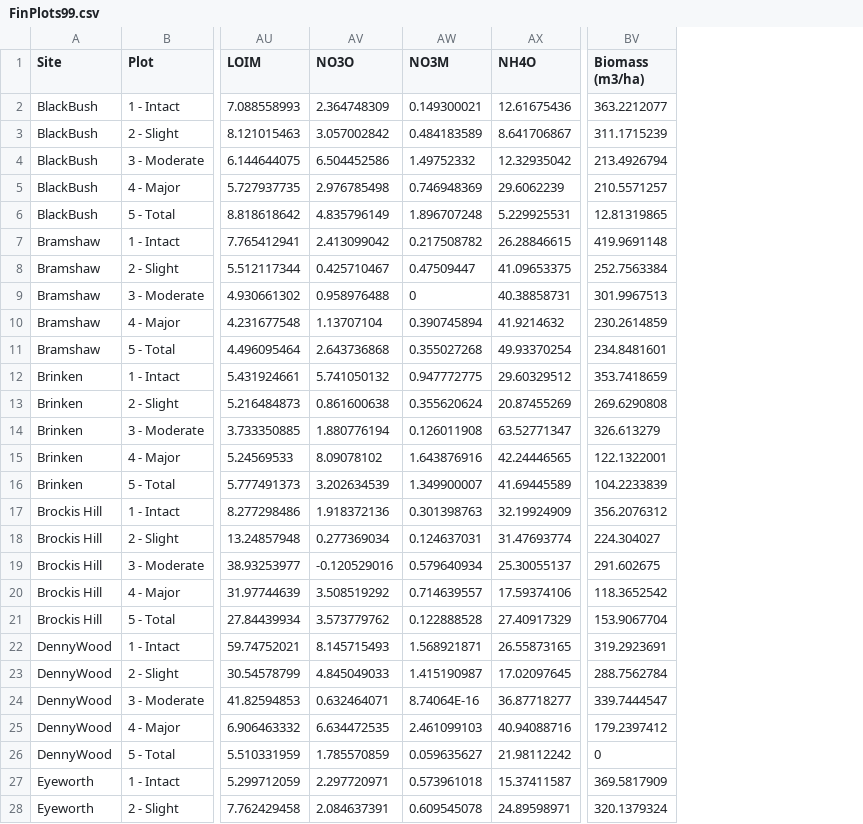
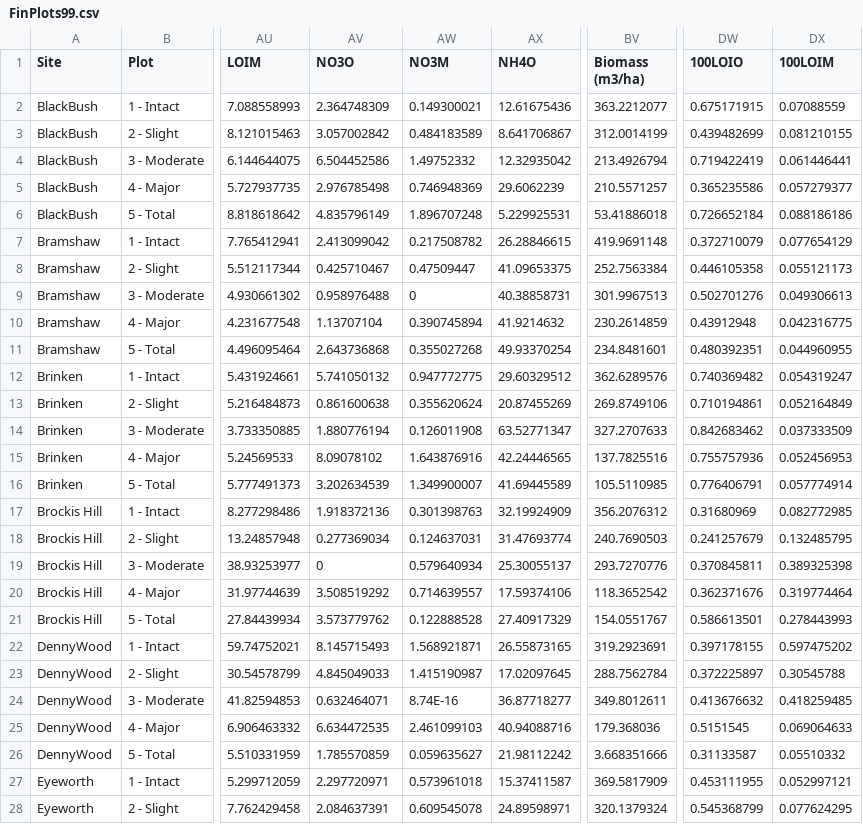
Before and after one commit to pevans13/Grad_plots, a CSV file: FinPlots99.csv, drawn as a sheet; only a part is shown, gaps mark what is left out; the diff covers the shown part only; the diff names each change by its address in the sheet, - before the commit and + after, or states it on an @@ line.

```diff
--- a/FinPlots99.csv
+++ b/FinPlots99.csv
+column DW (100LOIO), rows 2-28: 0.675171915 | 0.439482699 | 0.719422419 | 0.365235586 | 0.726652184 | 0.372710079 | 0.446105358 | 0.502701276 | 0.43912948 | 0.480392351 | 0.740369482 | 0.710194861 | 0.842683462 | 0.755757936 | 0.776406791 | 0.31680969 | 0.241257679 | 0.370845811 | 0.362371676 | 0.586613501 | 0.397178155 | 0.372225897 | 0.413676632 | 0.5151545 | 0.31133587 | 0.453111955 | 0.545368799
+column DX (100LOIM), rows 2-28: 0.07088559 | 0.081210155 | 0.061446441 | 0.057279377 | 0.088186186 | 0.077654129 | 0.055121173 | 0.049306613 | 0.042316775 | 0.044960955 | 0.054319247 | 0.052164849 | 0.037333509 | 0.052456953 | 0.057774914 | 0.082772985 | 0.132485795 | 0.389325398 | 0.319774464 | 0.278443993 | 0.597475202 | 0.30545788 | 0.418259485 | 0.069064633 | 0.05510332 | 0.052997121 | 0.077624295
-BV3 (Biomass (m3/ha)): 311.1715239
+BV3 (Biomass (m3/ha)): 312.0014199
-BV6 (Biomass (m3/ha)): 12.81319865
+BV6 (Biomass (m3/ha)): 53.41886018
-BV12 (Biomass (m3/ha)): 353.7418659
+BV12 (Biomass (m3/ha)): 362.6289576
-BV13 (Biomass (m3/ha)): 269.6290808
+BV13 (Biomass (m3/ha)): 269.8749106
-BV14 (Biomass (m3/ha)): 326.613279
+BV14 (Biomass (m3/ha)): 327.2707633
-BV15 (Biomass (m3/ha)): 122.1322001
+BV15 (Biomass (m3/ha)): 137.7825516
-BV16 (Biomass (m3/ha)): 104.2233839
+BV16 (Biomass (m3/ha)): 105.5110985
-BV18 (Biomass (m3/ha)): 224.304027
+BV18 (Biomass (m3/ha)): 240.7690503
-AV19 (NO3O): -0.120529016
+AV19 (NO3O): 0
-BV19 (Biomass (m3/ha)): 291.602675
+BV19 (Biomass (m3/ha)): 293.7270776
-BV21 (Biomass (m3/ha)): 153.9067704
+BV21 (Biomass (m3/ha)): 154.0551767
-AW24 (NO3M): 8.74064E-16
+AW24 (NO3M): 8.74E-16
-BV24 (Biomass (m3/ha)): 339.7444547
+BV24 (Biomass (m3/ha)): 349.8012611
-BV25 (Biomass (m3/ha)): 179.2397412
+BV25 (Biomass (m3/ha)): 179.368036
-BV26 (Biomass (m3/ha)): 0
+BV26 (Biomass (m3/ha)): 3.668351666
```
Also changed, not shown: 13 edited cells elsewhere in this file, 11 other files.
